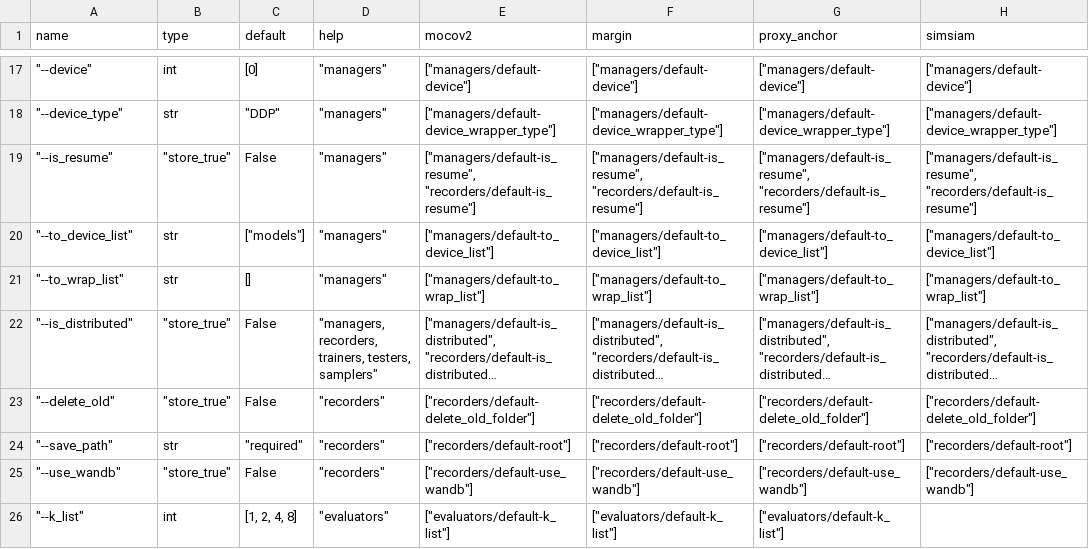
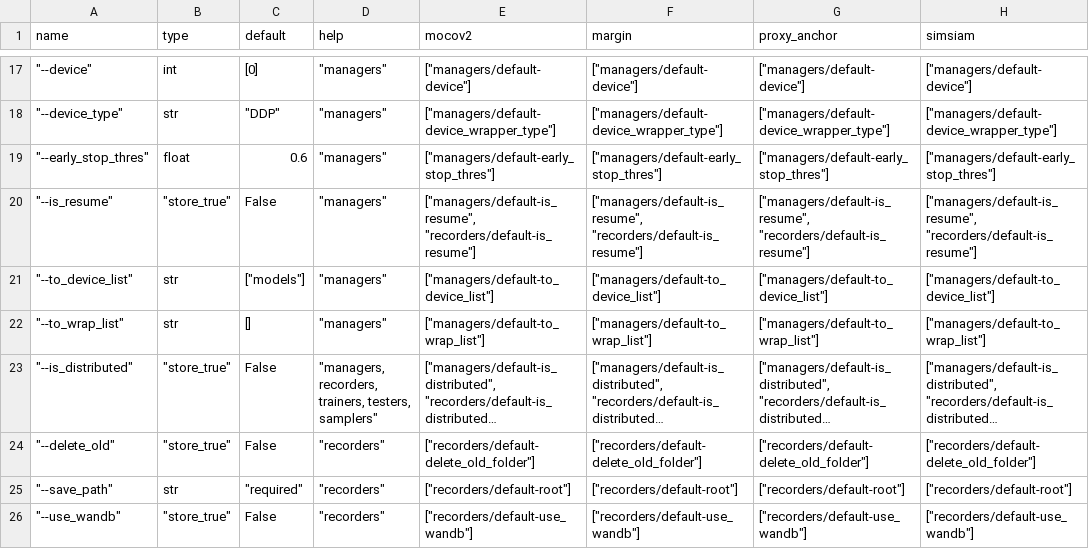
Before and after one commit to zbr17/GeDML, a CSV file: examples/config/args.csv, drawn as a sheet; only a part is shown, gaps mark what is left out; the shorter side is filled out with more unchanged rows; long unchanged cells end in …; the diff names each change by its address in the sheet, - before the commit and + after, or states it on an @@ line.

Commit message:
replace resnet50 model following Proxy-Anchor

```diff
--- a/examples/config/args.csv
+++ b/examples/config/args.csv
+row 19: "--early_stop_thres" | float | 0.6 | "managers" | ["managers/default-early_stop_thres"] | ["managers/default-early_stop_thres"] | ["managers/default-early_stop_thres"] | ["managers/default-early_stop_thres"]
```
Also changed, not shown: 4 other files.
